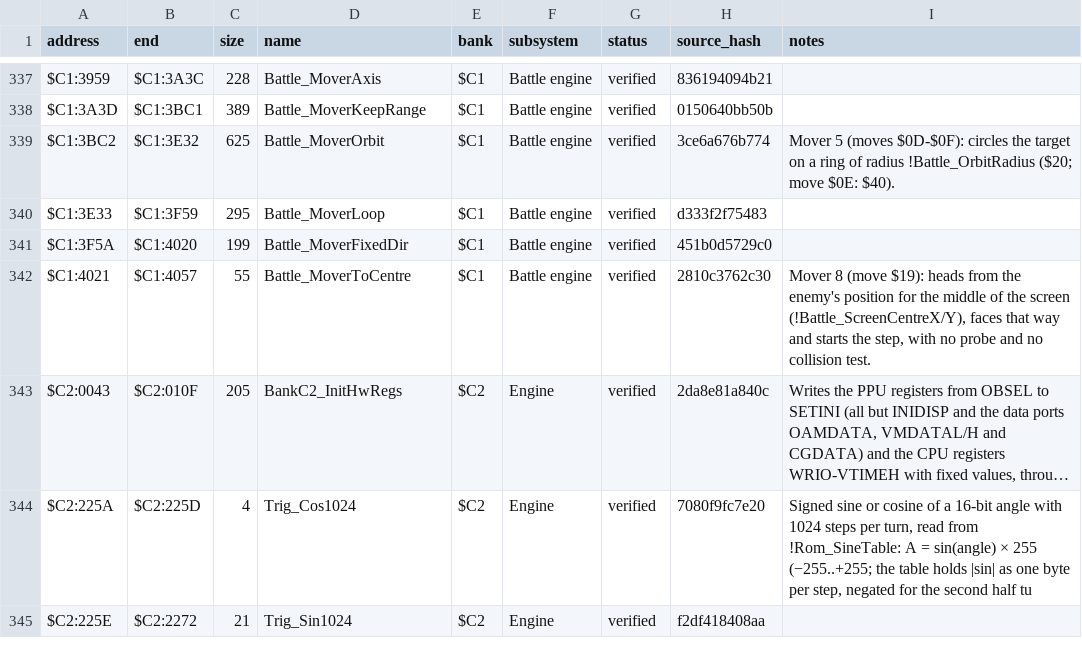
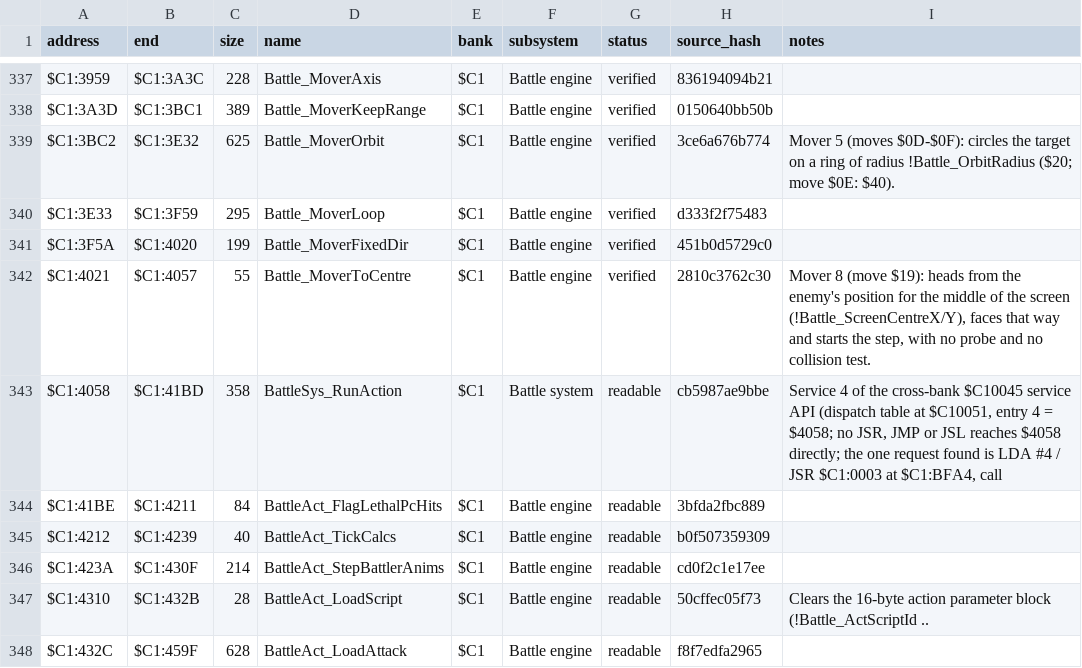
Before and after one commit to ThisIsAkill/ChronoRET, a CSV file: symbols/functions.csv, drawn as a sheet; only a part is shown, gaps mark what is left out; the shorter side is filled out with more unchanged rows; long unchanged cells end in …; the diff covers the shown part only; the diff names each change by its address in the sheet, - before the commit and + after, or states it on an @@ line.

Commit message:
match: bank $C1 service 4 and the action loaders ($C1:4058–$C1:49FE)
Service 4 of the $C10045 API and the action loaders it calls:
- BattleSys_RunAction ($C1:4058), service 4
- BattleAct_FlagLethalPcHits ($C1:41BE)
- BattleAct_TickCalcs ($C1:4212)
- BattleAct_StepBattlerAnims ($C1:423A)
- BattleAct_LoadScript ($C1:4310)
- BattleAct_LoadAttack ($C1:432C)
- BattleAct_LoadTech ($C1:45A0)
- BattleAct_LoadNone ($C1:475A)
- BattleAct_LoadKind3 ($C1:475B)
- BattleAct_LoadCommon ($C1:4833)
- BattleAct_IndexObjLists ($C1:48EC)
- BattleAct_UnpackFrames ($C1:4943)

Caller comments of BattleSys_PumpFrames, the shift helpers,
BattleMenu_RefreshIfDirtyAndTick and Battle_PickNextStatusAnim now
name the new routines.

```diff
--- a/symbols/functions.csv
+++ b/symbols/functions.csv
+row 343: $C1:4058 | $C1:41BD | 358 | BattleSys_RunAction | $C1 | Battle system | readable | cb5987ae9bbe | Service 4 of the cross-bank $C10045 service API (dispatch table at $C10051, entry 4 = $4058; no JSR, JMP or JSL reaches $4058 directly; the one request found is LDA #4 / JSR $C1:0003 at $C1:BFA4, call
+row 344: $C1:41BE | $C1:4211 | 84 | BattleAct_FlagLethalPcHits | $C1 | Battle engine | readable | 3bfda2fbc889
+row 345: $C1:4212 | $C1:4239 | 40 | BattleAct_TickCalcs | $C1 | Battle engine | readable | b0f507359309
+row 346: $C1:423A | $C1:430F | 214 | BattleAct_StepBattlerAnims | $C1 | Battle engine | readable | cd0f2c1e17ee
+row 347: $C1:4310 | $C1:432B | 28 | BattleAct_LoadScript | $C1 | Battle engine | readable | 50cffec05f73 | Clears the 16-byte action parameter block (!Battle_ActScriptId ..
+row 348: $C1:432C | $C1:459F | 628 | BattleAct_LoadAttack | $C1 | Battle engine | readable | f8f7edfa2965
```
Also changed, not shown: 6 added rows and 8 edited cells elsewhere in this file, 9 other files.
